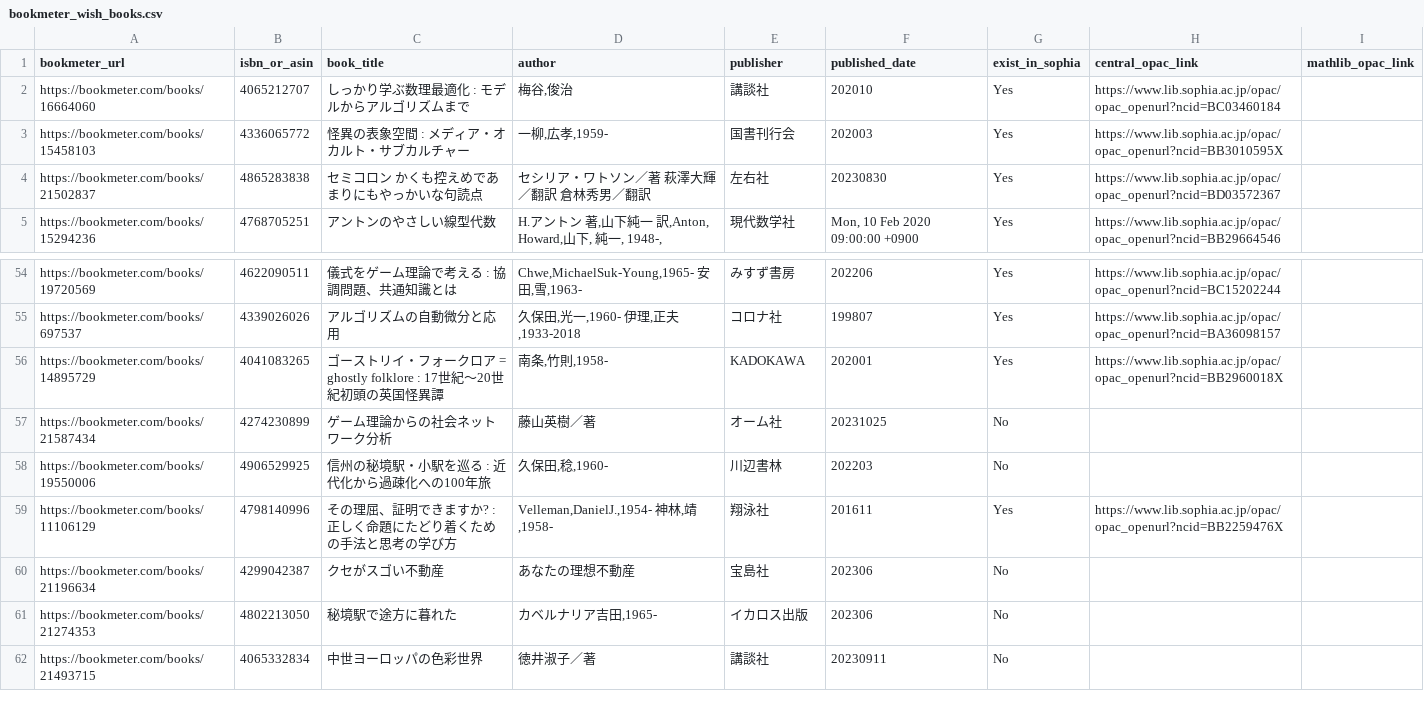
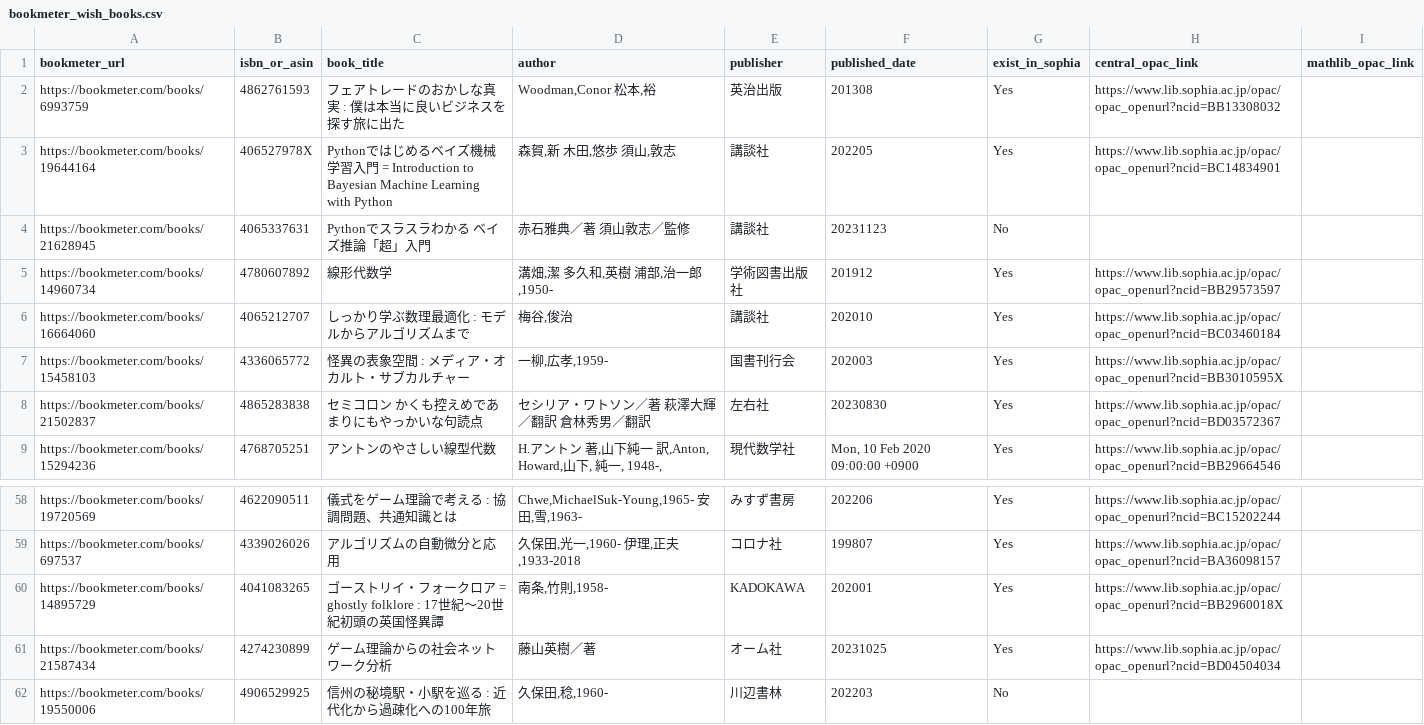
Before and after one commit to stepney141/favs, a CSV file: bookmeter_wish/bookmeter_wish_books.csv, drawn as a sheet; only a part is shown, gaps mark what is left out; the shorter side is filled out with more unchanged rows.

```diff
--- a/bookmeter_wish/bookmeter_wish_books.csv
+++ b/bookmeter_wish/bookmeter_wish_books.csv
@@ -1,2 +1,6 @@
 bookmeter_url,isbn_or_asin,book_title,author,publisher,published_date,exist_in_sophia,central_opac_link,mathlib_opac_link
+https://bookmeter.com/books/6993759,4862761593,フェアトレードのおかしな真実 : 僕は本当に良いビジネスを探す旅に出た,"Woodman,Conor 松本,裕",英治出版,201308,Yes,https://www.lib.sophia.ac.jp/opac/opac_openurl?ncid=BB13308032,
+https://bookmeter.com/books/19644164,406527978X,Pythonではじめるベイズ機械学習入門 = Introduction to Bayesian Machine Learning with Python,"森賀,新 木田,悠歩 須山,敦志",講談社,202205,Yes,https://www.lib.sophia.ac.jp/opac/opac_openurl?ncid=BC14834901,
+https://bookmeter.com/books/21628945,4065337631,Pythonでスラスラわかる　ベイズ推論「超」入門,赤石雅典／著 須山敦志／監修,講談社,20231123,No,,
+https://bookmeter.com/books/14960734,4780607892,線形代数学,"溝畑,潔 多久和,英樹 浦部,治一郎,1950-",学術図書出版社,201912,Yes,https://www.lib.sophia.ac.jp/opac/opac_openurl?ncid=BB29573597,
 https://bookmeter.com/books/16664060,4065212707,しっかり学ぶ数理最適化 : モデルからアルゴリズムまで,"梅谷,俊治",講談社,202010,Yes,https://www.lib.sophia.ac.jp/opac/opac_openurl?ncid=BC03460184,
@@ -56,3 +60,3 @@ https://bookmeter.com/books/697537,4339026026,アルゴリズムの自動微分
 https://bookmeter.com/books/14895729,4041083265,ゴーストリイ・フォークロア = ghostly folklore : 17世紀～20世紀初頭の英国怪異譚,"南条,竹則,1958-",KADOKAWA,202001,Yes,https://www.lib.sophia.ac.jp/opac/opac_openurl?ncid=BB2960018X,
-https://bookmeter.com/books/21587434,4274230899,ゲーム理論からの社会ネットワーク分析,藤山英樹／著,オーム社,20231025,No,,
+https://bookmeter.com/books/21587434,4274230899,ゲーム理論からの社会ネットワーク分析,藤山英樹／著,オーム社,20231025,Yes,https://www.lib.sophia.ac.jp/opac/opac_openurl?ncid=BD04504034,
 https://bookmeter.com/books/19550006,4906529925,信州の秘境駅・小駅を巡る : 近代化から過疎化への100年旅,"久保田,稔,1960-",川辺書林,202203,No,,
```
Also changed, not shown: bookmeter_wish/in_sophia.csv, github_stars/starred_repos.csv, 5 other files.
